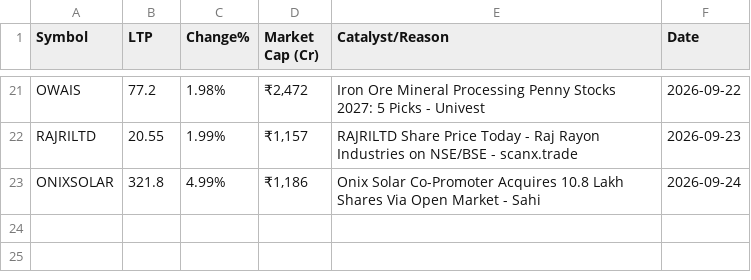
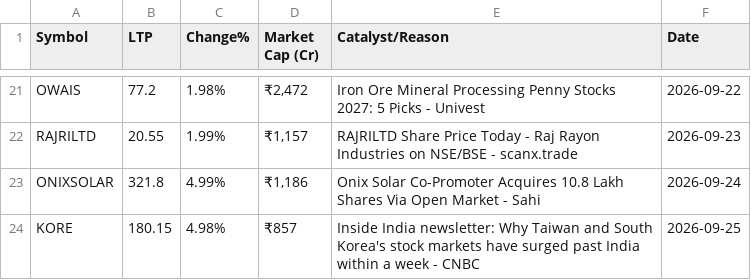
Before and after one commit to barverohit80/automation-test-framework, a CSV file: daily_circuit_log.csv, drawn as a sheet; only a part is shown, gaps mark what is left out.

```diff
--- a/daily_circuit_log.csv
+++ b/daily_circuit_log.csv
@@ -23 +23,2 @@ RAJRILTD,20.55,1.99%,"₹1,157",RAJRILTD Share Price Today - Raj Rayon Industrie
 ONIXSOLAR,321.8,4.99%,"₹1,186",Onix Solar Co-Promoter Acquires 10.8 Lakh Shares Via Open Market - Sahi,2026-09-24
+KORE,180.15,4.98%,₹857,Inside India newsletter: Why Taiwan and South Korea's stock markets have surged past India within a week - CNBC,2026-09-25
```
